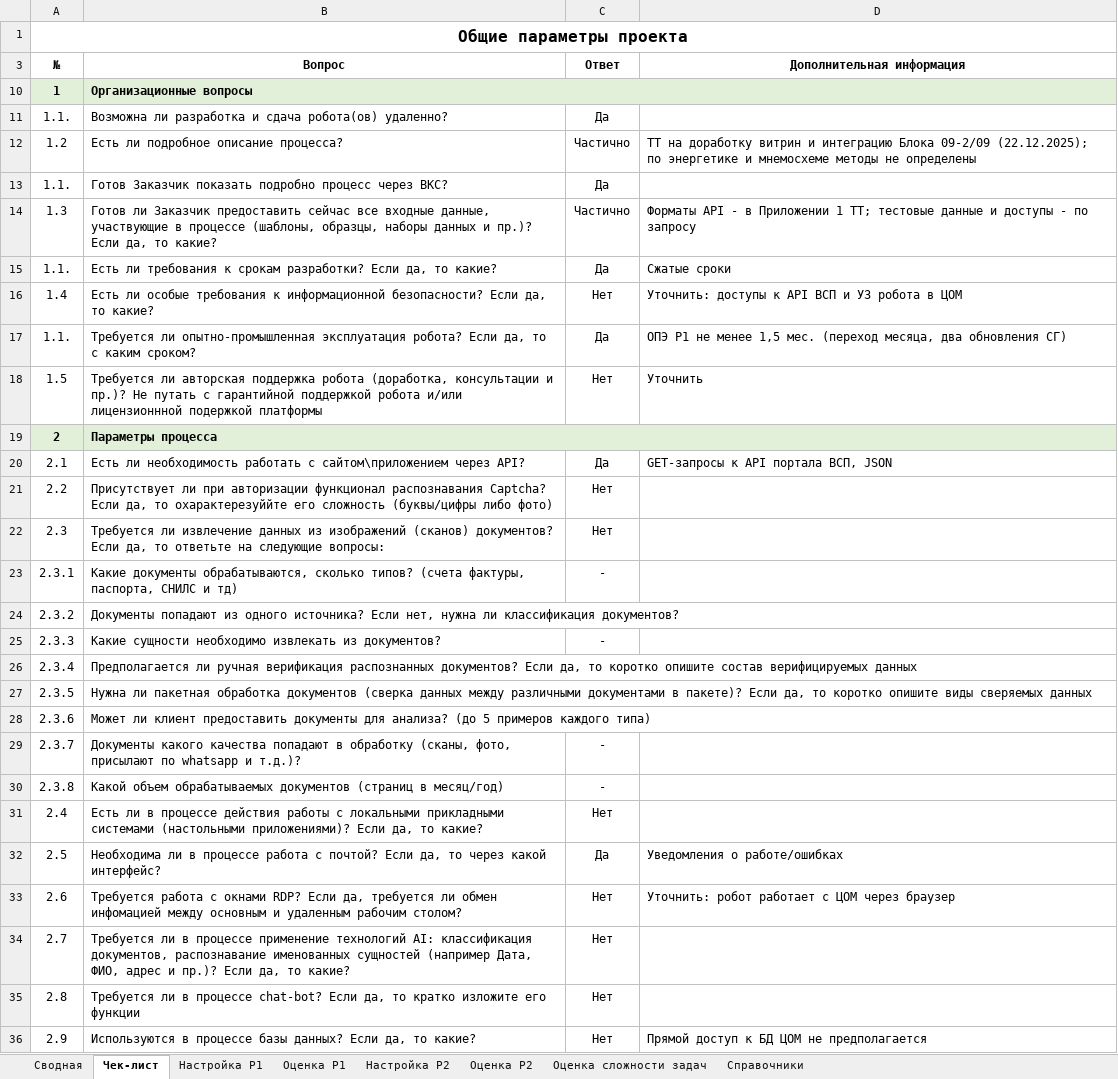
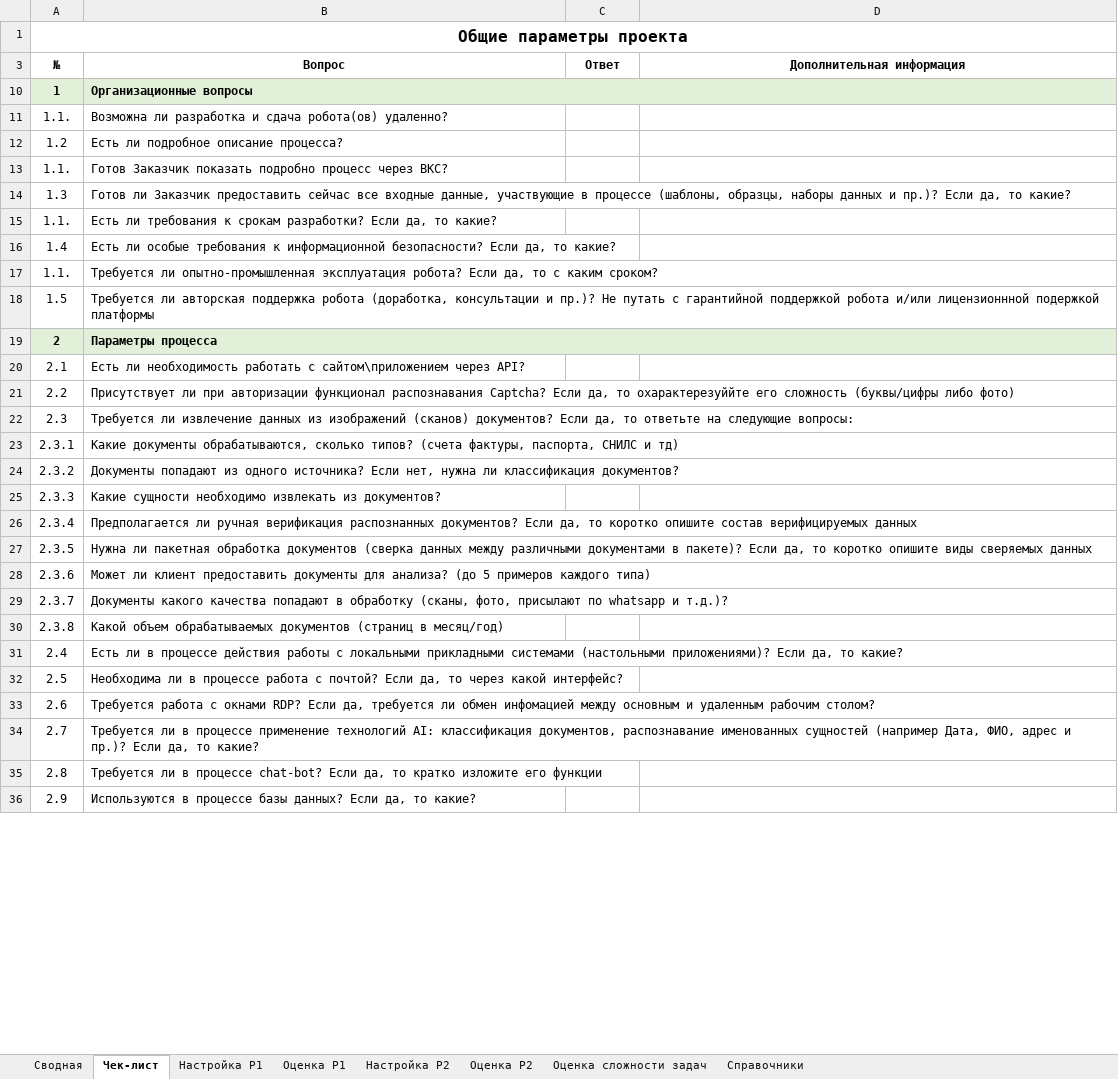
Before and after one commit to Lvtolvee/-trsh, an Excel workbook: ocenka_09-2-09/Оценка_робота_ЦОМ_Блок_09-2-09.xlsm, sheet Чек-лист, drawn as a sheet; only a part is shown; values as stored, in another font and other column widths than the file's, no borders; the diff covers the shown part only; the diff names each change by its address in the sheet, - before the commit and + after, or states it on an @@ line.

```diff
--- a/ocenka_09-2-09/Оценка_робота_ЦОМ_Блок_09-2-09.xlsm (sheet Чек-лист)
+++ b/ocenka_09-2-09/Оценка_робота_ЦОМ_Блок_09-2-09.xlsm (sheet Чек-лист)
-C11 (Ответ): Да
+C11 (Ответ): (empty)
-C12 (Ответ): Частично
+C12 (Ответ): (empty)
-D12 (Дополнительная информация): ТТ на доработку витрин и интеграцию Блока 09-2/09 (22.12.2025); по энергетике и мнемосхеме методы не определены
+D12 (Дополнительная информация): (empty)
-C13 (Ответ): Да
+C13 (Ответ): (empty)
-C14 (Ответ): Частично
+C14 (Ответ): (empty)
-D14 (Дополнительная информация): Форматы API - в Приложении 1 ТТ; тестовые данные и доступы - по запросу
+D14 (Дополнительная информация): (empty)
-C15 (Ответ): Да
+C15 (Ответ): (empty)
-D15 (Дополнительная информация): Сжатые сроки
+D15 (Дополнительная информация): (empty)
-C16 (Ответ): Нет
+C16 (Ответ): (empty)
-D16 (Дополнительная информация): Уточнить: доступы к API ВСП и УЗ робота в ЦОМ
+D16 (Дополнительная информация): (empty)
-C17 (Ответ): Да
+C17 (Ответ): (empty)
-D17 (Дополнительная информация): ОПЭ Р1 не менее 1,5 мес. (переход месяца, два обновления СГ)
+D17 (Дополнительная информация): (empty)
-C18 (Ответ): Нет
+C18 (Ответ): (empty)
-D18 (Дополнительная информация): Уточнить
+D18 (Дополнительная информация): (empty)
-C20 (Ответ): Да
+C20 (Ответ): (empty)
-D20 (Дополнительная информация): GET-запросы к API портала ВСП, JSON
+D20 (Дополнительная информация): (empty)
-C21:C22 (Ответ): Нет
+C21:C22 (Ответ): (empty)
-C23 (Ответ): -
+C23 (Ответ): (empty)
-C25 (Ответ): -
+C25 (Ответ): (empty)
-C29:C30 (Ответ): -
+C29:C30 (Ответ): (empty)
-C31 (Ответ): Нет
+C31 (Ответ): (empty)
-C32 (Ответ): Да
+C32 (Ответ): (empty)
-D32 (Дополнительная информация): Уведомления о работе/ошибках
+D32 (Дополнительная информация): (empty)
-C33:C36 (Ответ): Нет
+C33:C36 (Ответ): (empty)
-D33 (Дополнительная информация): Уточнить: робот работает с ЦОМ через браузер
+D33 (Дополнительная информация): (empty)
-D36 (Дополнительная информация): Прямой доступ к БД ЦОМ не предполагается
+D36 (Дополнительная информация): (empty)
```
Also changed, not shown: 9 edited cells elsewhere in this sheet, sheet Сводная, sheet Оценка Р1, sheet Оценка Р2, sheet Настройка Р1, sheet Настройка Р2, hidden cells, 1 other file.
